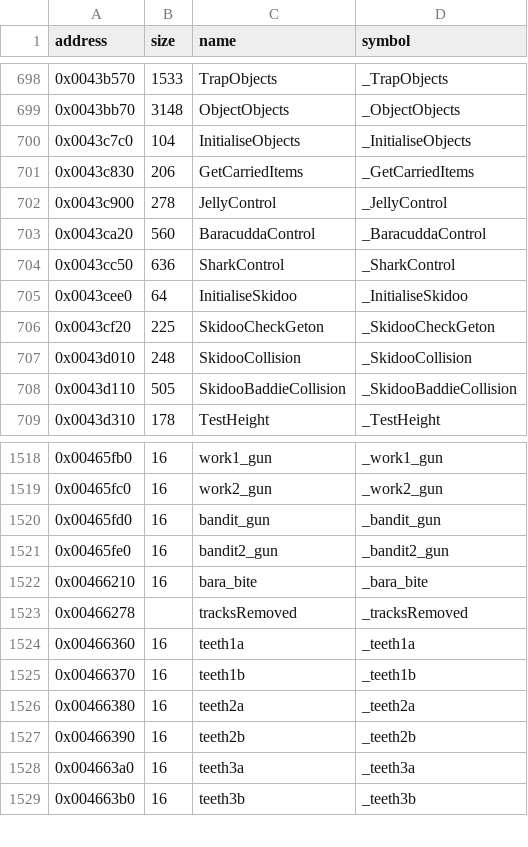
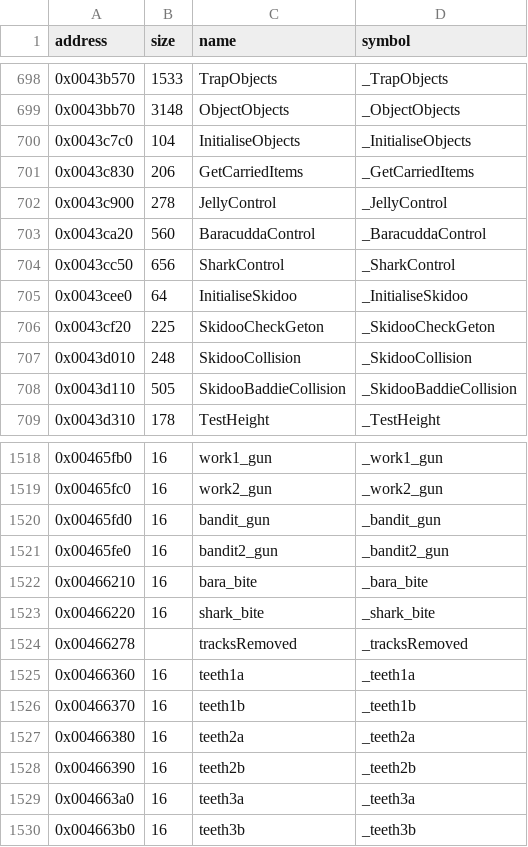
Before and after one commit to LostArtefacts/tr02, a CSV file: config/symbols.csv, drawn as a sheet; only a part is shown, gaps mark what is left out.

Commit message:
Decompile SharkControl (0x43cc50)

```diff
--- a/config/symbols.csv
+++ b/config/symbols.csv
@@ -703,3 +703,3 @@ address,size,name,symbol
 0x0043ca20,560,BaracuddaControl,_BaracuddaControl
-0x0043cc50,636,SharkControl,_SharkControl
+0x0043cc50,656,SharkControl,_SharkControl
 0x0043cee0,64,InitialiseSkidoo,_InitialiseSkidoo
@@ -1522,2 +1522,3 @@ address,size,name,symbol
 0x00466210,16,bara_bite,_bara_bite
+0x00466220,16,shark_bite,_shark_bite
 0x00466278,,tracksRemoved,_tracksRemoved
```
Also changed, not shown: 2 other files.
